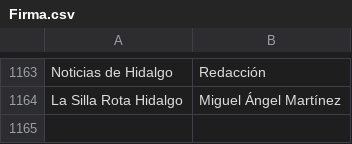
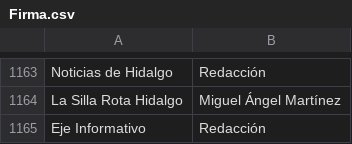
Before and after one commit to thelonious9/Enlaces, a CSV file: Firma.csv, drawn as a sheet; only a part is shown, gaps mark what is left out.

```diff
--- a/Firma.csv
+++ b/Firma.csv
@@ -1164 +1164,2 @@ Noticias de Hidalgo,Redacción
 La Silla Rota Hidalgo,Miguel Ángel Martínez
+Eje Informativo,Redacción
```
Also changed, not shown: Medio.csv.
